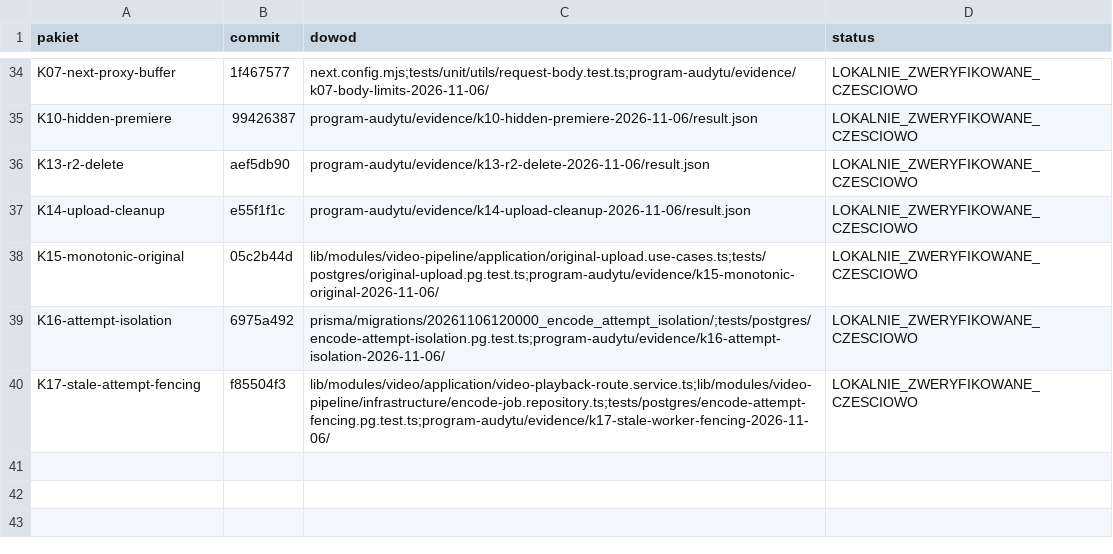
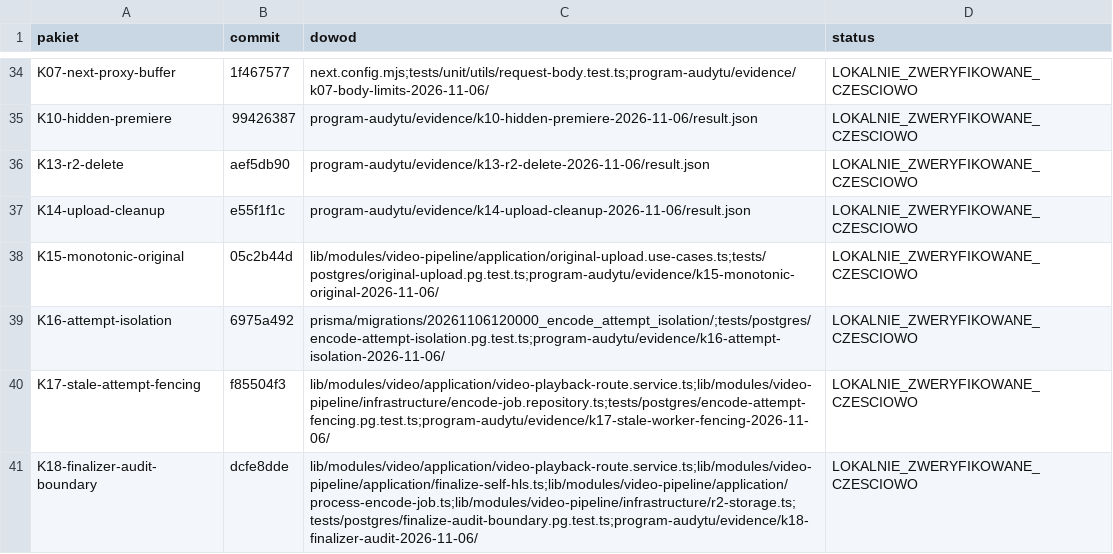
Before and after one commit to pawelekbyra/polutek-pl, a CSV file: docs/audit/2026-11-01-platform-research/program-audytu/MAPA-COMMITOW.csv, drawn as a sheet; only a part is shown, gaps mark what is left out; the diff names each change by its address in the sheet, - before the commit and + after, or states it on an @@ line.

```diff
--- a/docs/audit/2026-11-01-platform-research/program-audytu/MAPA-COMMITOW.csv
+++ b/docs/audit/2026-11-01-platform-research/program-audytu/MAPA-COMMITOW.csv
+row 41: K18-finalizer-audit-boundary | dcfe8dde | lib/modules/video/application/video-playback-route.service.ts;lib/modules/video-pipeline/application/finalize-self-hls.ts;lib/modules/video-pipeline/application/process-encode-job.ts;lib/modules/video-pipeline/infrastructure/r2-storage.ts;tests/postgres/finalize-audit-boundary.pg.test.ts;program-audytu/evidence/k18-finalizer-audit-2026-11-06/ | LOKALNIE_ZWERYFIKOWANE_CZESCIOWO
```
Also changed, not shown: 15 other files.
